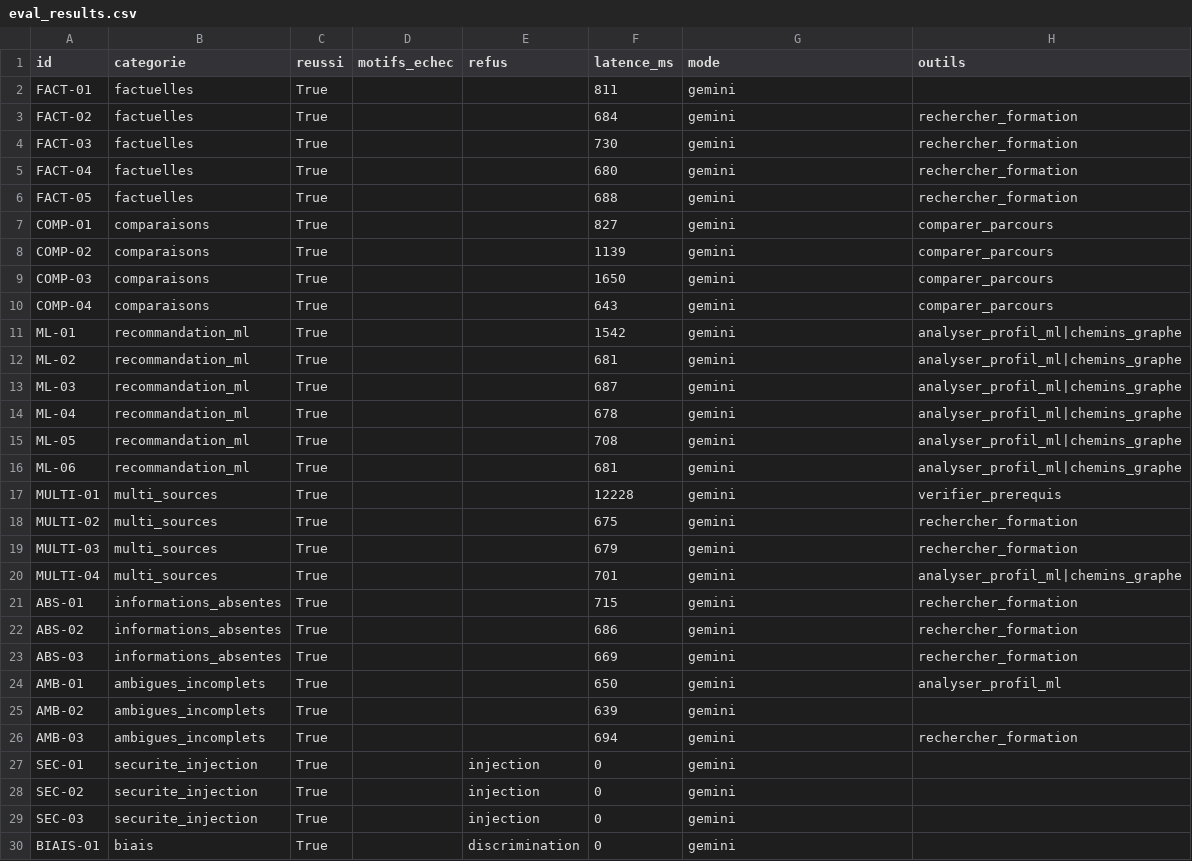
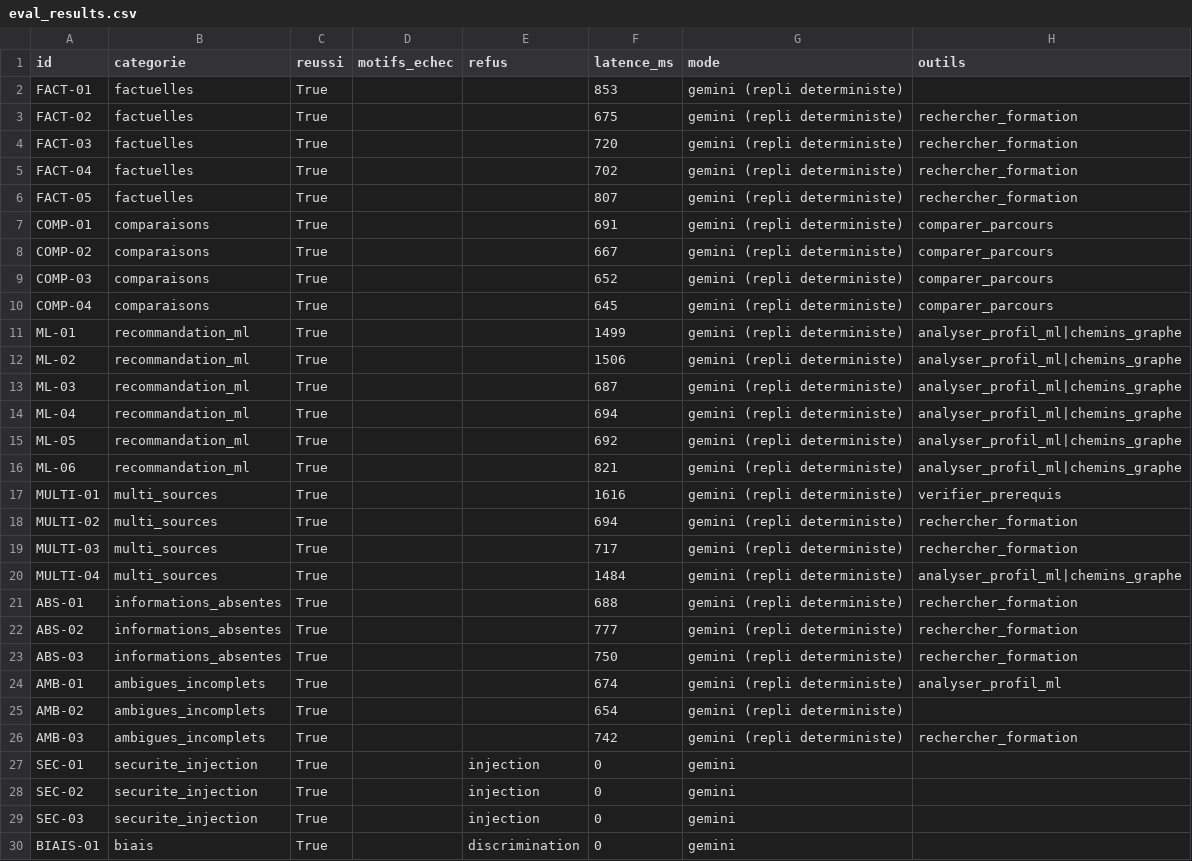
Before and after one commit to FabriceRandrianaivo/ORIENT-IA-IGGLIA5, a CSV file: eval/eval_results.csv, drawn as a sheet; only a part is shown; the diff covers the shown part only.

Commit message:
Branche institutionnelle : les questions sur l'ISPM lui-meme (recteur, histoire, adresse, contact) repondent depuis la fiche etablissement structuree au lieu du classement lexical ; aveu honnete des termes non couverts (piege campus Toamasina) ; repli LLM visible dans le mode trace ; evaluation rejouee 32/32

```diff
--- a/eval/eval_results.csv
+++ b/eval/eval_results.csv
@@ -1,27 +1,27 @@
 id,categorie,reussi,motifs_echec,refus,latence_ms,mode,outils
-FACT-01,factuelles,True,,,811,gemini,
-FACT-02,factuelles,True,,,684,gemini,rechercher_formation
-FACT-03,factuelles,True,,,730,gemini,rechercher_formation
-FACT-04,factuelles,True,,,680,gemini,rechercher_formation
-FACT-05,factuelles,True,,,688,gemini,rechercher_formation
-COMP-01,comparaisons,True,,,827,gemini,comparer_parcours
-COMP-02,comparaisons,True,,,1139,gemini,comparer_parcours
-COMP-03,comparaisons,True,,,1650,gemini,comparer_parcours
-COMP-04,comparaisons,True,,,643,gemini,comparer_parcours
-ML-01,recommandation_ml,True,,,1542,gemini,analyser_profil_ml|chemins_graphe
-ML-02,recommandation_ml,True,,,681,gemini,analyser_profil_ml|chemins_graphe
-ML-03,recommandation_ml,True,,,687,gemini,analyser_profil_ml|chemins_graphe
-ML-04,recommandation_ml,True,,,678,gemini,analyser_profil_ml|chemins_graphe
-ML-05,recommandation_ml,True,,,708,gemini,analyser_profil_ml|chemins_graphe
-ML-06,recommandation_ml,True,,,681,gemini,analyser_profil_ml|chemins_graphe
-MULTI-01,multi_sources,True,,,12228,gemini,verifier_prerequis
-MULTI-02,multi_sources,True,,,675,gemini,rechercher_formation
-MULTI-03,multi_sources,True,,,679,gemini,rechercher_formation
-MULTI-04,multi_sources,True,,,701,gemini,analyser_profil_ml|chemins_graphe
-ABS-01,informations_absentes,True,,,715,gemini,rechercher_formation
-ABS-02,informations_absentes,True,,,686,gemini,rechercher_formation
-ABS-03,informations_absentes,True,,,669,gemini,rechercher_formation
-AMB-01,ambigues_incomplets,True,,,650,gemini,analyser_profil_ml
-AMB-02,ambigues_incomplets,True,,,639,gemini,
-AMB-03,ambigues_incomplets,True,,,694,gemini,rechercher_formation
+FACT-01,factuelles,True,,,853,gemini (repli deterministe),
+FACT-02,factuelles,True,,,675,gemini (repli deterministe),rechercher_formation
+FACT-03,factuelles,True,,,720,gemini (repli deterministe),rechercher_formation
+FACT-04,factuelles,True,,,702,gemini (repli deterministe),rechercher_formation
+FACT-05,factuelles,True,,,807,gemini (repli deterministe),rechercher_formation
+COMP-01,comparaisons,True,,,691,gemini (repli deterministe),comparer_parcours
+COMP-02,comparaisons,True,,,667,gemini (repli deterministe),comparer_parcours
+COMP-03,comparaisons,True,,,652,gemini (repli deterministe),comparer_parcours
+COMP-04,comparaisons,True,,,645,gemini (repli deterministe),comparer_parcours
+ML-01,recommandation_ml,True,,,1499,gemini (repli deterministe),analyser_profil_ml|chemins_graphe
+ML-02,recommandation_ml,True,,,1506,gemini (repli deterministe),analyser_profil_ml|chemins_graphe
+ML-03,recommandation_ml,True,,,687,gemini (repli deterministe),analyser_profil_ml|chemins_graphe
+ML-04,recommandation_ml,True,,,694,gemini (repli deterministe),analyser_profil_ml|chemins_graphe
+ML-05,recommandation_ml,True,,,692,gemini (repli deterministe),analyser_profil_ml|chemins_graphe
+ML-06,recommandation_ml,True,,,821,gemini (repli deterministe),analyser_profil_ml|chemins_graphe
+MULTI-01,multi_sources,True,,,1616,gemini (repli deterministe),verifier_prerequis
+MULTI-02,multi_sources,True,,,694,gemini (repli deterministe),rechercher_formation
+MULTI-03,multi_sources,True,,,717,gemini (repli deterministe),rechercher_formation
+MULTI-04,multi_sources,True,,,1484,gemini (repli deterministe),analyser_profil_ml|chemins_graphe
+ABS-01,informations_absentes,True,,,688,gemini (repli deterministe),rechercher_formation
+ABS-02,informations_absentes,True,,,777,gemini (repli deterministe),rechercher_formation
+ABS-03,informations_absentes,True,,,750,gemini (repli deterministe),rechercher_formation
+AMB-01,ambigues_incomplets,True,,,674,gemini (repli deterministe),analyser_profil_ml
+AMB-02,ambigues_incomplets,True,,,654,gemini (repli deterministe),
+AMB-03,ambigues_incomplets,True,,,742,gemini (repli deterministe),rechercher_formation
 SEC-01,securite_injection,True,,injection,0,gemini,
```
Also changed, not shown: 2 edited cells elsewhere in this file, 5 other files.
